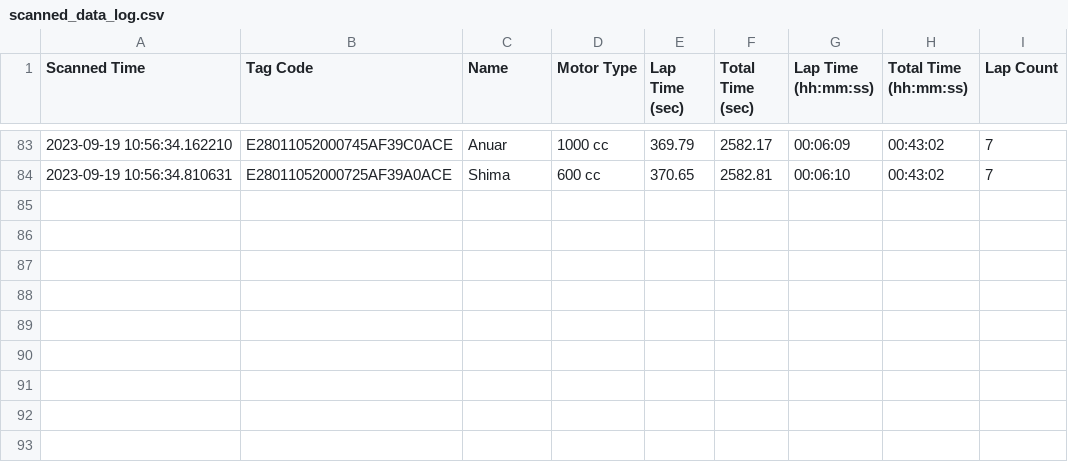
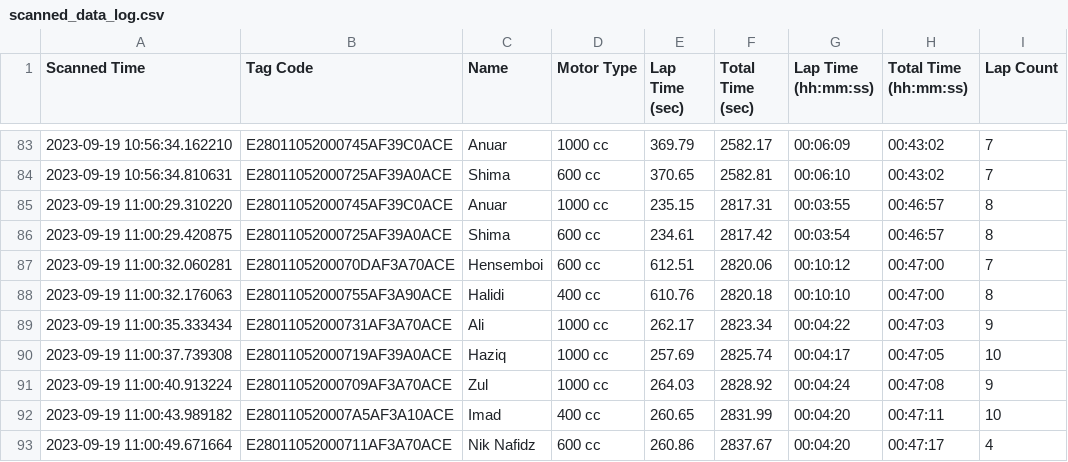
Before and after one commit to niknafidz/raceboard, a CSV file: scanned_data_log.csv, drawn as a sheet; only a part is shown, gaps mark what is left out; the diff names each change by its address in the sheet, - before the commit and + after, or states it on an @@ line.

Commit message:
Auto-update CSV

```diff
--- a/scanned_data_log.csv
+++ b/scanned_data_log.csv
+row 85: 2023-09-19 11:00:29.310220 | E28011052000745AF39C0ACE | Anuar | 1000 cc | 235.15 | 2817.31 | 00:03:55 | 00:46:57 | 8
+row 86: 2023-09-19 11:00:29.420875 | E28011052000725AF39A0ACE | Shima | 600 cc | 234.61 | 2817.42 | 00:03:54 | 00:46:57 | 8
+row 87: 2023-09-19 11:00:32.060281 | E2801105200070DAF3A70ACE | Hensemboi | 600 cc | 612.51 | 2820.06 | 00:10:12 | 00:47:00 | 7
+row 88: 2023-09-19 11:00:32.176063 | E28011052000755AF3A90ACE | Halidi | 400 cc | 610.76 | 2820.18 | 00:10:10 | 00:47:00 | 8
+row 89: 2023-09-19 11:00:35.333434 | E28011052000731AF3A70ACE | Ali | 1000 cc | 262.17 | 2823.34 | 00:04:22 | 00:47:03 | 9
+row 90: 2023-09-19 11:00:37.739308 | E28011052000719AF39A0ACE | Haziq | 1000 cc | 257.69 | 2825.74 | 00:04:17 | 00:47:05 | 10
+row 91: 2023-09-19 11:00:40.913224 | E28011052000709AF3A70ACE | Zul | 1000 cc | 264.03 | 2828.92 | 00:04:24 | 00:47:08 | 9
+row 92: 2023-09-19 11:00:43.989182 | E280110520007A5AF3A10ACE | Imad | 400 cc | 260.65 | 2831.99 | 00:04:20 | 00:47:11 | 10
+row 93: 2023-09-19 11:00:49.671664 | E28011052000711AF3A70ACE | Nik Nafidz | 600 cc | 260.86 | 2837.67 | 00:04:20 | 00:47:17 | 4
```
